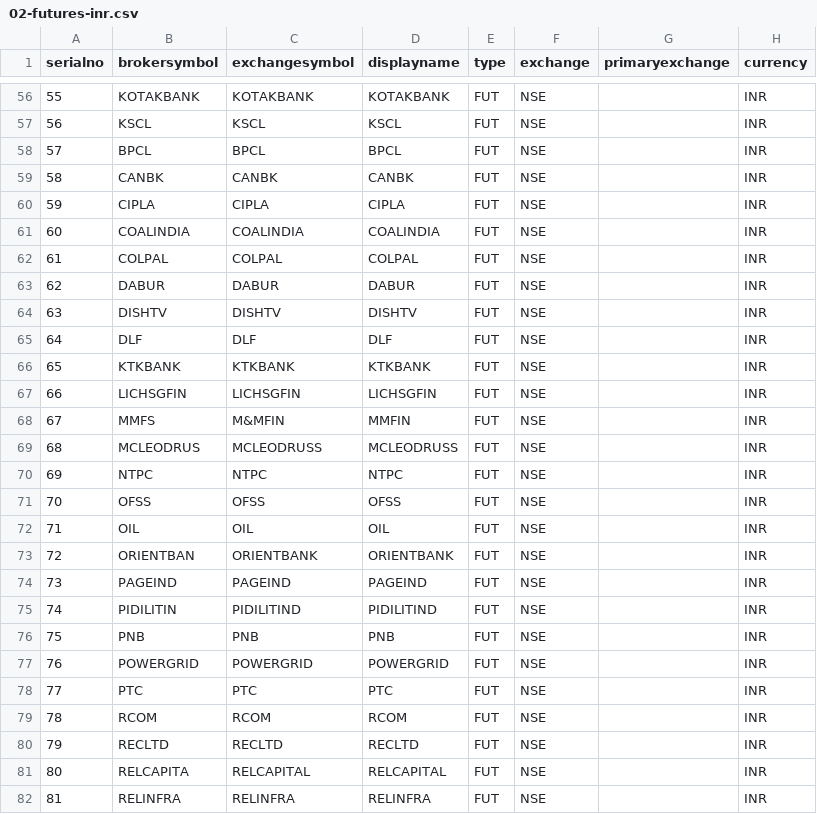
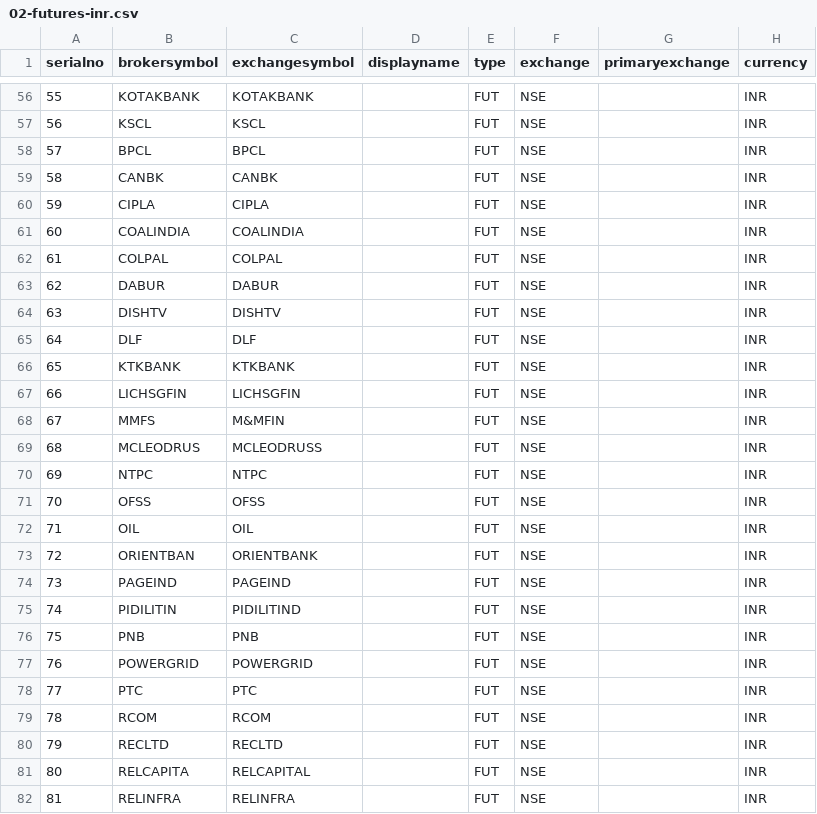
Before and after one commit to pankaj3009/strategies, a CSV file: 02-futures-inr.csv, drawn as a sheet; only a part is shown, gaps mark what is left out; the diff covers the shown part only; the diff names each change by its address in the sheet, - before the commit and + after, or states it on an @@ line.

```diff
--- a/02-futures-inr.csv
+++ b/02-futures-inr.csv
-D56 (displayname): KOTAKBANK
+D56 (displayname): (empty)
-D57 (displayname): KSCL
+D57 (displayname): (empty)
-D58 (displayname): BPCL
+D58 (displayname): (empty)
-D59 (displayname): CANBK
+D59 (displayname): (empty)
-D60 (displayname): CIPLA
+D60 (displayname): (empty)
-D61 (displayname): COALINDIA
+D61 (displayname): (empty)
-D62 (displayname): COLPAL
+D62 (displayname): (empty)
-D63 (displayname): DABUR
+D63 (displayname): (empty)
-D64 (displayname): DISHTV
+D64 (displayname): (empty)
-D65 (displayname): DLF
+D65 (displayname): (empty)
-D66 (displayname): KTKBANK
+D66 (displayname): (empty)
-D67 (displayname): LICHSGFIN
+D67 (displayname): (empty)
-D68 (displayname): MMFIN
+D68 (displayname): (empty)
-D69 (displayname): MCLEODRUSS
+D69 (displayname): (empty)
-D70 (displayname): NTPC
+D70 (displayname): (empty)
-D71 (displayname): OFSS
+D71 (displayname): (empty)
-D72 (displayname): OIL
+D72 (displayname): (empty)
-D73 (displayname): ORIENTBANK
+D73 (displayname): (empty)
-D74 (displayname): PAGEIND
+D74 (displayname): (empty)
-D75 (displayname): PIDILITIND
+D75 (displayname): (empty)
-D76 (displayname): PNB
+D76 (displayname): (empty)
-D77 (displayname): POWERGRID
+D77 (displayname): (empty)
-D78 (displayname): PTC
+D78 (displayname): (empty)
-D79 (displayname): RCOM
+D79 (displayname): (empty)
-D80 (displayname): RECLTD
+D80 (displayname): (empty)
-D81 (displayname): RELCAPITAL
+D81 (displayname): (empty)
-D82 (displayname): RELINFRA
+D82 (displayname): (empty)
```
Also changed, not shown: 134 edited cells elsewhere in this file, 01-symbols-inr.csv, 03-symbols-inr.csv, 6 other files.
